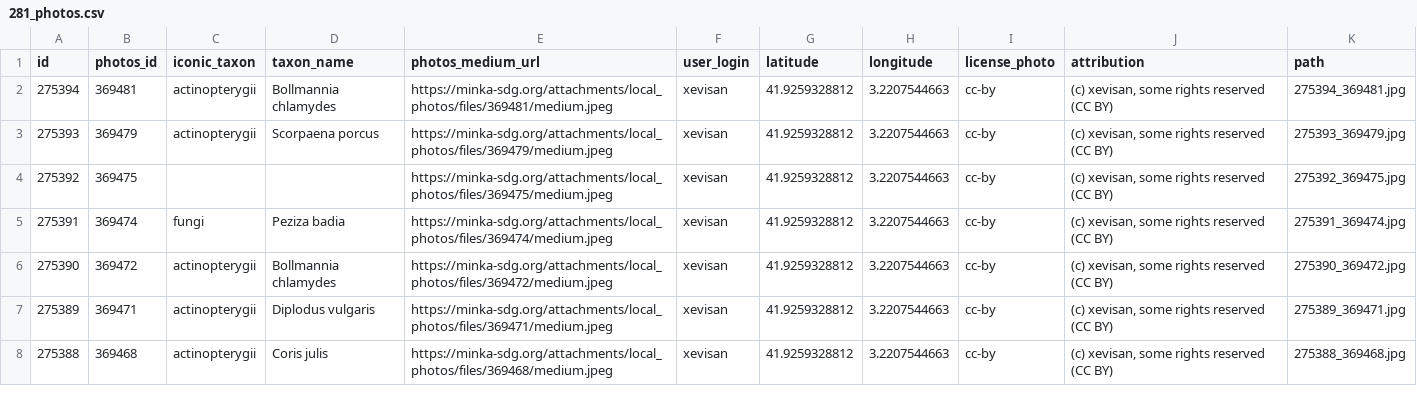
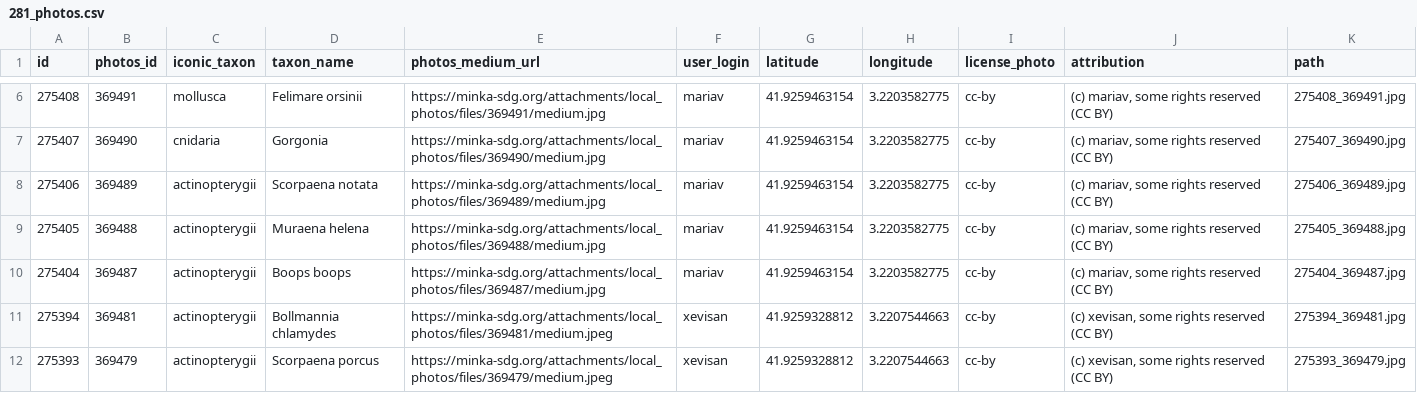
Before and after one commit to pynomaly/datawrapper_update, a CSV file: data/281_photos.csv, drawn as a sheet; only a part is shown, gaps mark what is left out; the shorter side is filled out with more unchanged rows; the diff covers the shown part only.

```diff
--- a/data/281_photos.csv
+++ b/data/281_photos.csv
@@ -2 +6,6 @@ id,photos_id,iconic_taxon,taxon_name,photos_medium_url,user_login,latitude,longi
+275408,369491,mollusca,Felimare orsinii,https://minka-sdg.org/attachments/local_photos/files/369491/medium.jpg,mariav,41.9259463154,3.2203582775,cc-by,"(c) mariav, some rights reserved (CC BY)",275408_369491.jpg
+275407,369490,cnidaria,Gorgonia,https://minka-sdg.org/attachments/local_photos/files/369490/medium.jpg,mariav,41.9259463154,3.2203582775,cc-by,"(c) mariav, some rights reserved (CC BY)",275407_369490.jpg
+275406,369489,actinopterygii,Scorpaena notata,https://minka-sdg.org/attachments/local_photos/files/369489/medium.jpg,mariav,41.9259463154,3.2203582775,cc-by,"(c) mariav, some rights reserved (CC BY)",275406_369489.jpg
+275405,369488,actinopterygii,Muraena helena,https://minka-sdg.org/attachments/local_photos/files/369488/medium.jpg,mariav,41.9259463154,3.2203582775,cc-by,"(c) mariav, some rights reserved (CC BY)",275405_369488.jpg
+275404,369487,actinopterygii,Boops boops,https://minka-sdg.org/attachments/local_photos/files/369487/medium.jpg,mariav,41.9259463154,3.2203582775,cc-by,"(c) mariav, some rights reserved (CC BY)",275404_369487.jpg
 275394,369481,actinopterygii,Bollmannia chlamydes,https://minka-sdg.org/attachments/local_photos/files/369481/medium.jpeg,xevisan,41.9259328812,3.2207544663,cc-by,"(c) xevisan, some rights reserved (CC BY)",275394_369481.jpg
```
Also changed, not shown: 4 added rows and 11 edited cells elsewhere in this file, data/281_obs.csv, data/281_users.csv, 8 other files.
